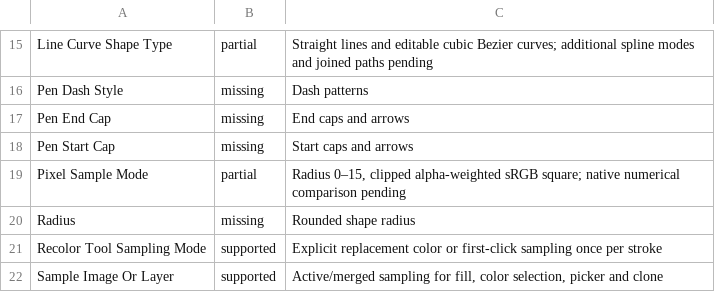
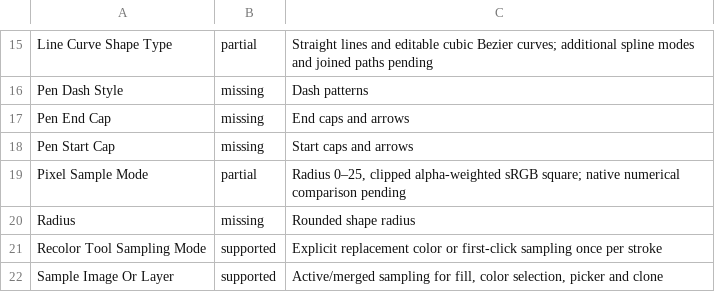
Before and after one commit to trelak-net/paint-rust, a TSV file: acceptance/options.tsv, drawn as a sheet; only a part is shown, gaps mark what is left out.

```diff
--- a/acceptance/options.tsv
+++ b/acceptance/options.tsv
@@ -18,3 +18,3 @@ Pen End Cap	missing	End caps and arrows
 Pen Start Cap	missing	Start caps and arrows
-Pixel Sample Mode	partial	Radius 0–15, clipped alpha-weighted sRGB square; native numerical comparison pending
+Pixel Sample Mode	partial	Radius 0–25, clipped alpha-weighted sRGB square; native numerical comparison pending
 Radius	missing	Rounded shape radius
```
Also changed, not shown: acceptance/tools.tsv, 6 other files.
